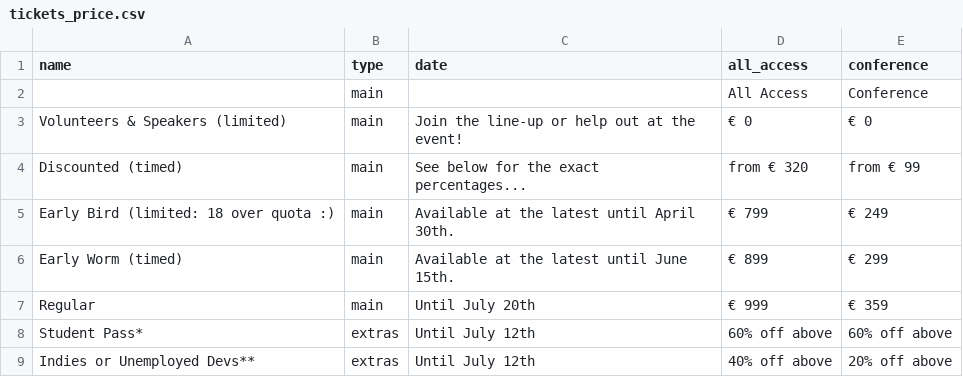
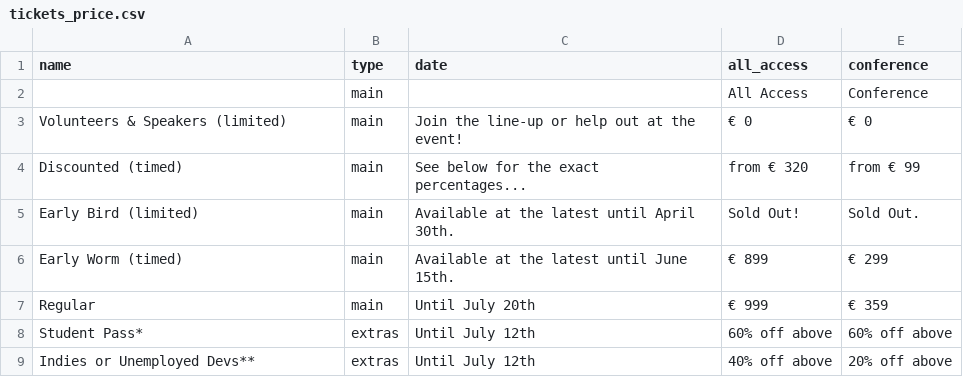
Before and after one commit to speedingdeer/nucl.ai, a CSV file: _data/tickets_price.csv, drawn as a sheet; removed rows and columns are numbered as before the commit, all else as after; the diff names each change by its address in the sheet, - before the commit and + after, or states it on an @@ line.

Commit message:
Post-early bird sale text.

```diff
--- a/_data/tickets_price.csv
+++ b/_data/tickets_price.csv
-row 5: Early Bird (limited: 18 over quota :) | main | Available at the latest until April 30th. | € 799 | € 249
+row 5: Early Bird (limited) | main | Available at the latest until April 30th. | Sold Out! | Sold Out.
```
Also changed, not shown: 7 other files.
